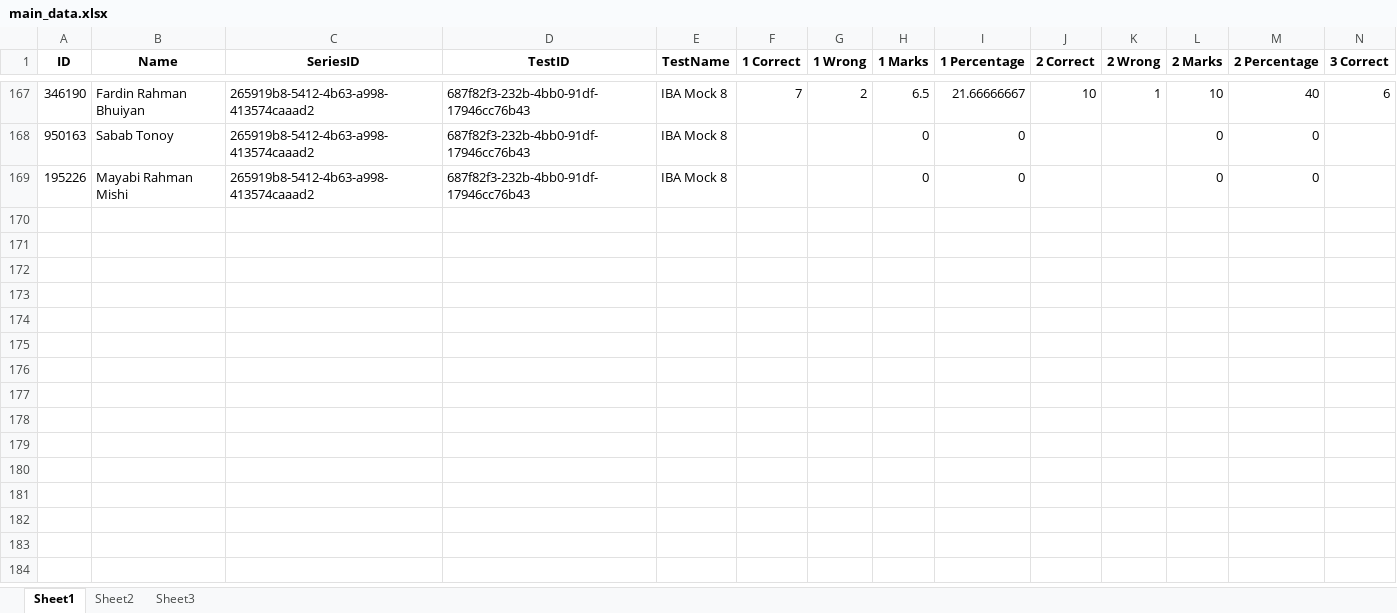
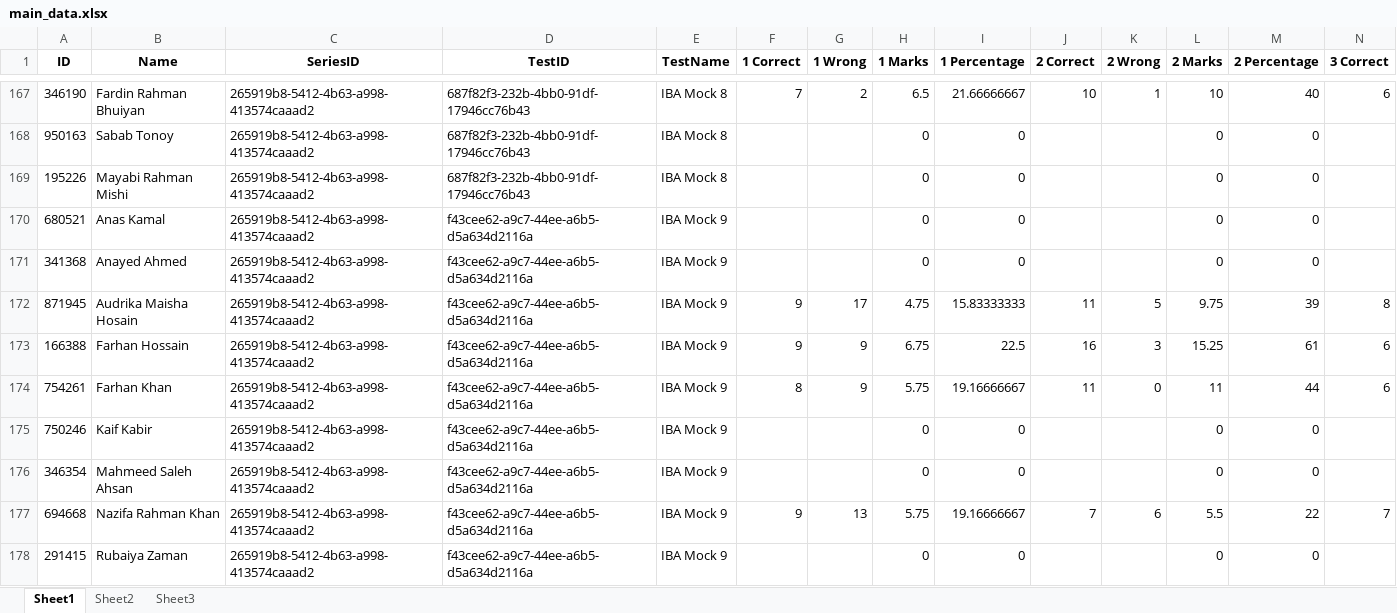
Before and after one commit to Ahnafahad/test-analysis-results, an Excel workbook: data/main_data.xlsx, sheet Sheet1, drawn as a sheet; only a part is shown, gaps mark what is left out; values as stored, in another font and other column widths than the file's, no borders; rows hold the shown columns only; the diff covers the shown part only; the diff names each change by its address in the sheet, - before the commit and + after, or states it on an @@ line.

```diff
--- a/data/main_data.xlsx (sheet Sheet1)
+++ b/data/main_data.xlsx (sheet Sheet1)
+row 170: 680521 | Anas Kamal | 265919b8-5412-4b63-a998-413574caaad2 | f43cee62-a9c7-44ee-a6b5-d5a634d2116a | IBA Mock 9 |  |  | 0 | 0 |  |  | 0 | 0
+row 171: 341368 | Anayed Ahmed | 265919b8-5412-4b63-a998-413574caaad2 | f43cee62-a9c7-44ee-a6b5-d5a634d2116a | IBA Mock 9 |  |  | 0 | 0 |  |  | 0 | 0
+row 172: 871945 | Audrika Maisha Hosain | 265919b8-5412-4b63-a998-413574caaad2 | f43cee62-a9c7-44ee-a6b5-d5a634d2116a | IBA Mock 9 | 9 | 17 | 4.75 | 15.83333333 | 11 | 5 | 9.75 | 39 | 8
+row 173: 166388 | Farhan Hossain | 265919b8-5412-4b63-a998-413574caaad2 | f43cee62-a9c7-44ee-a6b5-d5a634d2116a | IBA Mock 9 | 9 | 9 | 6.75 | 22.5 | 16 | 3 | 15.25 | 61 | 6
+row 174: 754261 | Farhan Khan | 265919b8-5412-4b63-a998-413574caaad2 | f43cee62-a9c7-44ee-a6b5-d5a634d2116a | IBA Mock 9 | 8 | 9 | 5.75 | 19.16666667 | 11 | 0 | 11 | 44 | 6
+row 175: 750246 | Kaif Kabir | 265919b8-5412-4b63-a998-413574caaad2 | f43cee62-a9c7-44ee-a6b5-d5a634d2116a | IBA Mock 9 |  |  | 0 | 0 |  |  | 0 | 0
+row 176: 346354 | Mahmeed Saleh Ahsan | 265919b8-5412-4b63-a998-413574caaad2 | f43cee62-a9c7-44ee-a6b5-d5a634d2116a | IBA Mock 9 |  |  | 0 | 0 |  |  | 0 | 0
+row 177: 694668 | Nazifa Rahman Khan | 265919b8-5412-4b63-a998-413574caaad2 | f43cee62-a9c7-44ee-a6b5-d5a634d2116a | IBA Mock 9 | 9 | 13 | 5.75 | 19.16666667 | 7 | 6 | 5.5 | 22 | 7
+row 178: 291415 | Rubaiya Zaman | 265919b8-5412-4b63-a998-413574caaad2 | f43cee62-a9c7-44ee-a6b5-d5a634d2116a | IBA Mock 9 |  |  | 0 | 0 |  |  | 0 | 0
```
Also changed, not shown: 12 added rows elsewhere in this sheet, sheet Sheet3, sheet Sheet2, data/temp_upload.xlsx, 9 other files.
